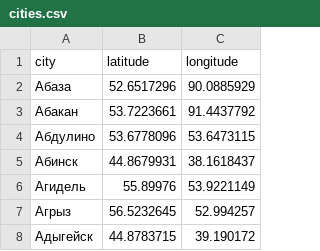
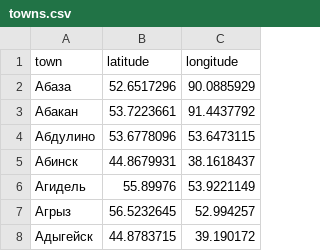
Before and after one commit to ilg2005/yii-taskforce, a CSV file: data/towns.csv (was data/cities.csv), drawn as a sheet; only a part is shown.

```diff
--- a/data/cities.csv
+++ b/data/towns.csv
@@ -1,2 +1,2 @@
-city,latitude,longitude
+town,latitude,longitude
 Абаза,52.6517296,90.0885929
```
Also changed, not shown: data/users.csv, 7 other files.
